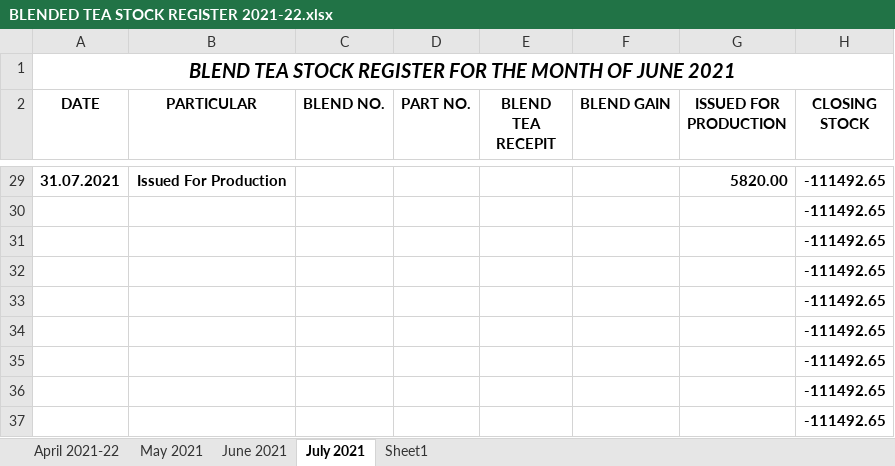
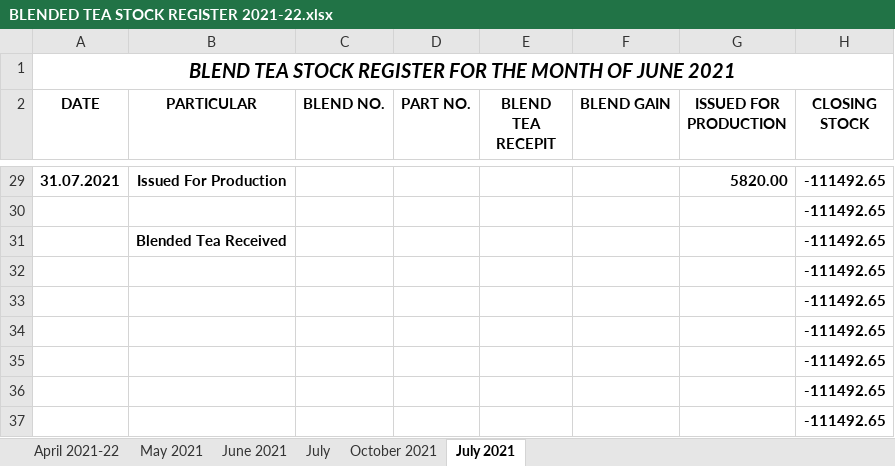
Before and after one commit to TusharPanja15/excel, an Excel workbook: BLENDED TEA STOCK REGISTER 2021-22.xlsx, sheet July 2021, drawn as a sheet; only a part is shown, gaps mark what is left out; values as stored, in another font and other column widths than the file's, no borders; the diff names each change by its address in the sheet, - before the commit and + after, or states it on an @@ line.

```diff
--- a/BLENDED TEA STOCK REGISTER 2021-22.xlsx (sheet July 2021)
+++ b/BLENDED TEA STOCK REGISTER 2021-22.xlsx (sheet July 2021)
-sheet tab: Sheet1
+sheet tab: July
+sheet tab: October 2021
-B31 (PARTICULAR): (empty)
+B31 (PARTICULAR): Blended Tea Received
```
Also changed, not shown: sheet June 2021, D.K STATEMENT -2021-22.xlsx, DAILY PRODUCTION REGISTER-2021-22.xlsx, 3 other files.
